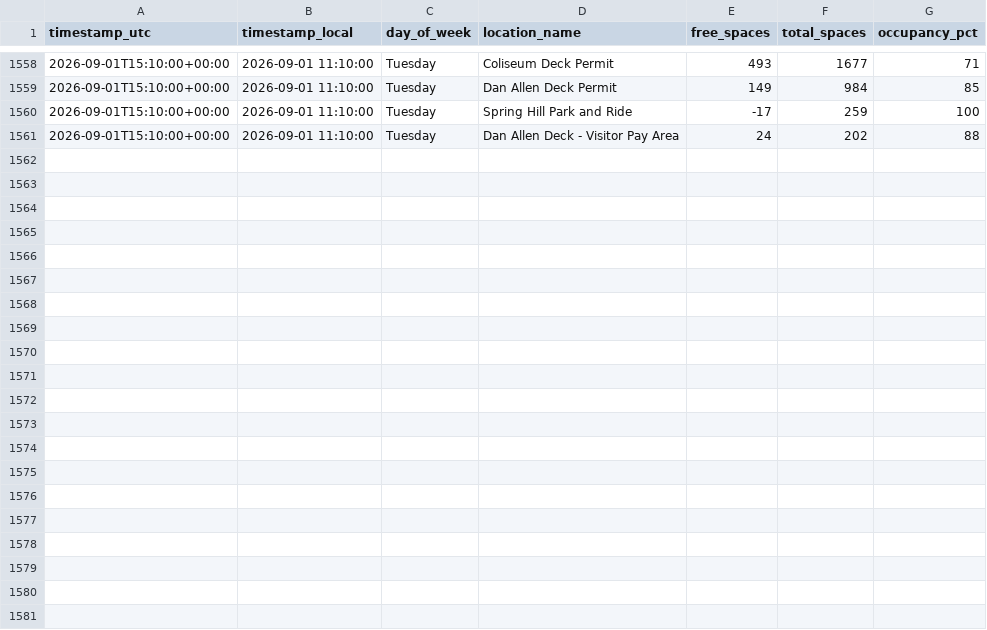
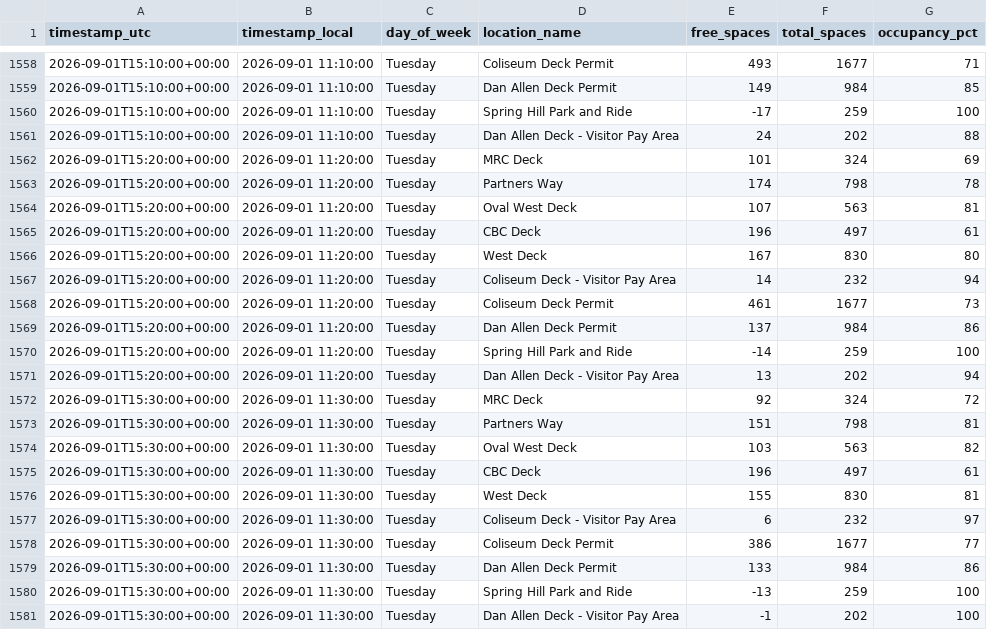
Before and after one commit to aryanpat1801-rgb/ncsu-parking-tracker, a CSV file: data/cloud-log.csv, drawn as a sheet; only a part is shown, gaps mark what is left out; the diff names each change by its address in the sheet, - before the commit and + after, or states it on an @@ line.

```diff
--- a/data/cloud-log.csv
+++ b/data/cloud-log.csv
+row 1562: 2026-09-01T15:20:00+00:00 | 2026-09-01 11:20:00 | Tuesday | MRC Deck | 101 | 324 | 69
+row 1563: 2026-09-01T15:20:00+00:00 | 2026-09-01 11:20:00 | Tuesday | Partners Way | 174 | 798 | 78
+row 1564: 2026-09-01T15:20:00+00:00 | 2026-09-01 11:20:00 | Tuesday | Oval West Deck | 107 | 563 | 81
+row 1565: 2026-09-01T15:20:00+00:00 | 2026-09-01 11:20:00 | Tuesday | CBC Deck | 196 | 497 | 61
+row 1566: 2026-09-01T15:20:00+00:00 | 2026-09-01 11:20:00 | Tuesday | West Deck | 167 | 830 | 80
+row 1567: 2026-09-01T15:20:00+00:00 | 2026-09-01 11:20:00 | Tuesday | Coliseum Deck - Visitor Pay Area | 14 | 232 | 94
+row 1568: 2026-09-01T15:20:00+00:00 | 2026-09-01 11:20:00 | Tuesday | Coliseum Deck Permit | 461 | 1677 | 73
+row 1569: 2026-09-01T15:20:00+00:00 | 2026-09-01 11:20:00 | Tuesday | Dan Allen Deck Permit | 137 | 984 | 86
+row 1570: 2026-09-01T15:20:00+00:00 | 2026-09-01 11:20:00 | Tuesday | Spring Hill Park and Ride | -14 | 259 | 100
+row 1571: 2026-09-01T15:20:00+00:00 | 2026-09-01 11:20:00 | Tuesday | Dan Allen Deck - Visitor Pay Area | 13 | 202 | 94
+row 1572: 2026-09-01T15:30:00+00:00 | 2026-09-01 11:30:00 | Tuesday | MRC Deck | 92 | 324 | 72
+row 1573: 2026-09-01T15:30:00+00:00 | 2026-09-01 11:30:00 | Tuesday | Partners Way | 151 | 798 | 81
+row 1574: 2026-09-01T15:30:00+00:00 | 2026-09-01 11:30:00 | Tuesday | Oval West Deck | 103 | 563 | 82
+row 1575: 2026-09-01T15:30:00+00:00 | 2026-09-01 11:30:00 | Tuesday | CBC Deck | 196 | 497 | 61
+row 1576: 2026-09-01T15:30:00+00:00 | 2026-09-01 11:30:00 | Tuesday | West Deck | 155 | 830 | 81
+row 1577: 2026-09-01T15:30:00+00:00 | 2026-09-01 11:30:00 | Tuesday | Coliseum Deck - Visitor Pay Area | 6 | 232 | 97
+row 1578: 2026-09-01T15:30:00+00:00 | 2026-09-01 11:30:00 | Tuesday | Coliseum Deck Permit | 386 | 1677 | 77
+row 1579: 2026-09-01T15:30:00+00:00 | 2026-09-01 11:30:00 | Tuesday | Dan Allen Deck Permit | 133 | 984 | 86
+row 1580: 2026-09-01T15:30:00+00:00 | 2026-09-01 11:30:00 | Tuesday | Spring Hill Park and Ride | -13 | 259 | 100
+row 1581: 2026-09-01T15:30:00+00:00 | 2026-09-01 11:30:00 | Tuesday | Dan Allen Deck - Visitor Pay Area | -1 | 202 | 100
```
